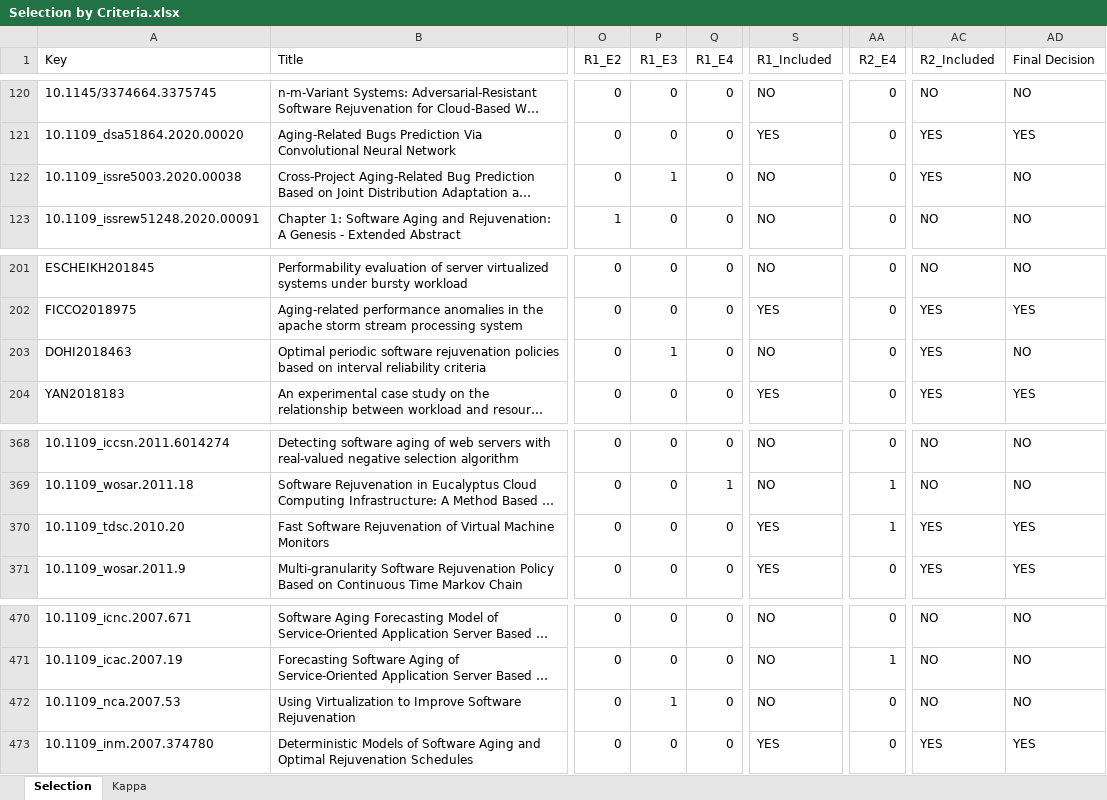
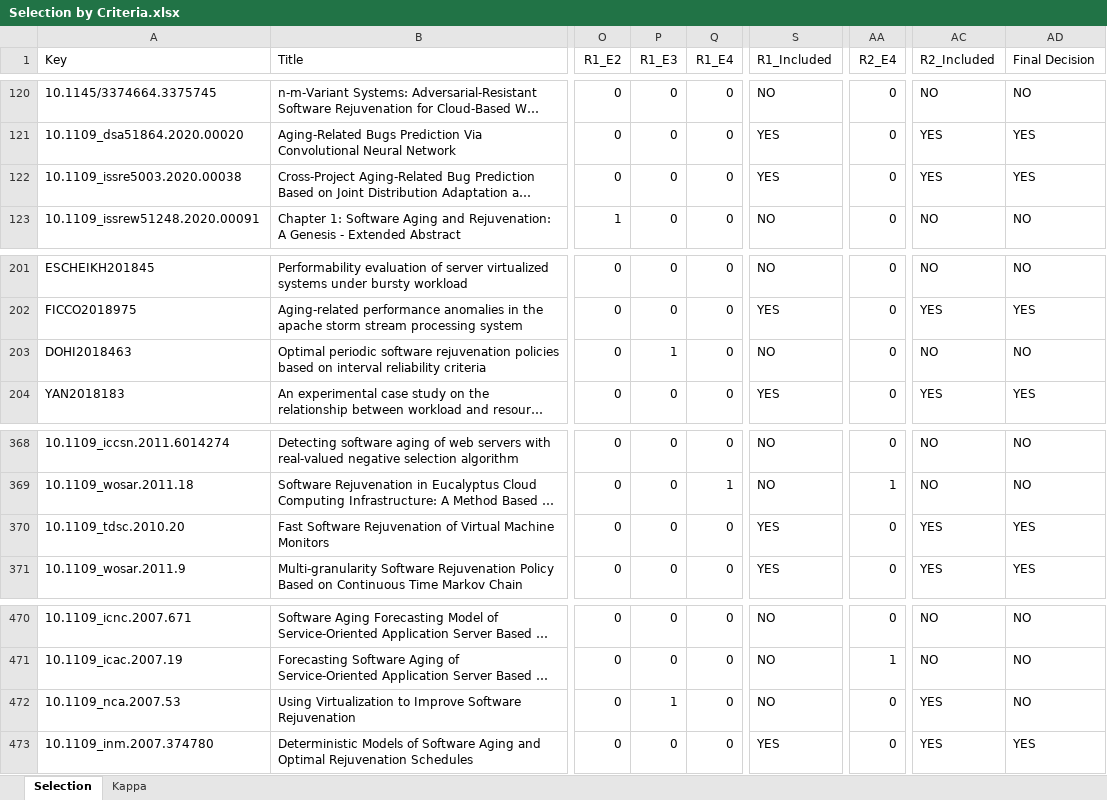
Before and after one commit to CYL-collab/SLR-of-SAR-Replication-Package, an Excel workbook: Selection by Criteria.xlsx, sheet Selection, drawn as a sheet; only a part is shown, gaps mark what is left out; long unchanged cells end in …; values as stored, in another font and other column widths than the file's, no borders; the diff names each change by its address in the sheet, - before the commit and + after, or states it on an @@ line.

```diff
--- a/Selection by Criteria.xlsx (sheet Selection)
+++ b/Selection by Criteria.xlsx (sheet Selection)
-P122 (R1_E3): 1
+P122 (R1_E3): 0
-S122 (R1_Included): NO
+S122 (R1_Included): YES
-AD122 (Final Decision): NO
+AD122 (Final Decision): YES
-AC203 (R2_Included): YES
+AC203 (R2_Included): NO
-AA370 (R2_E4): 1
+AA370 (R2_E4): 0
-AC472 (R2_Included): NO
+AC472 (R2_Included): YES
```
Also changed, not shown: sheet Kappa, formulas that keep their value, 5 other files.
